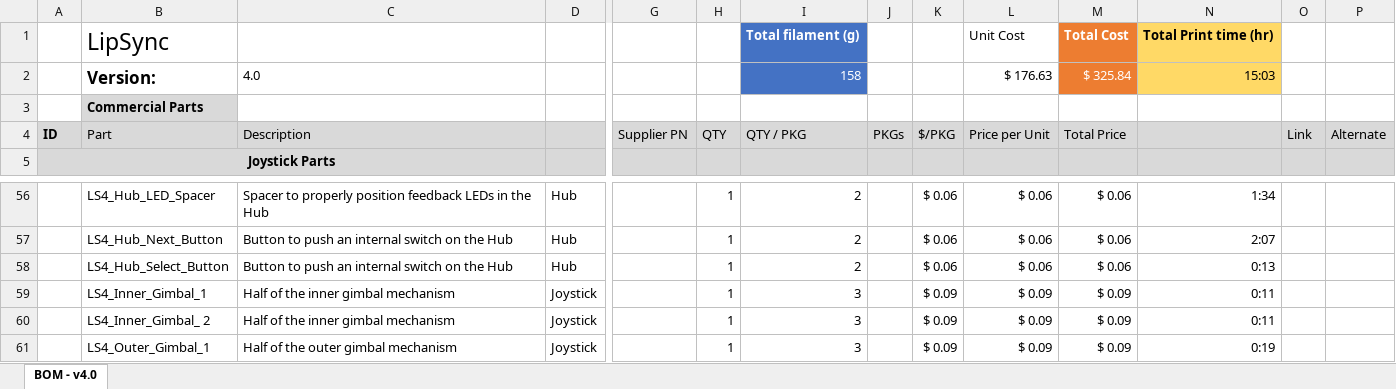
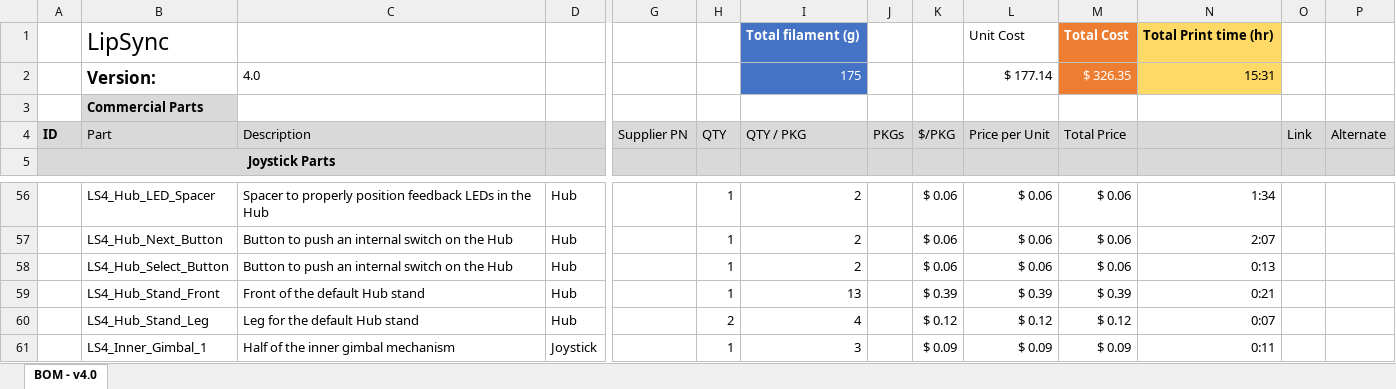
Before and after one commit to makersmakingchange/LipSync, an Excel workbook: Documentation/Working_Documents/LipSync_BOM.xlsx, sheet BOM - v4.0, drawn as a sheet; only a part is shown, gaps mark what is left out; the shorter side is filled out with more unchanged rows; values as stored, in another font and other column widths than the file's, no borders; rows hold the shown columns only; the diff names each change by its address in the sheet, - before the commit and + after, or states it on an @@ line.

Commit message:
Adding the initial fixed angle stand
Adding the print and design files for the initial fixed angle stand, and adding them into the BoM, the Maker Guide, and the User Guide

```diff
--- a/Documentation/Working_Documents/LipSync_BOM.xlsx (sheet BOM - v4.0)
+++ b/Documentation/Working_Documents/LipSync_BOM.xlsx (sheet BOM - v4.0)
-I2: 158
+I2: 175
-L2: $ 176.63
+L2: $ 177.14
-M2: $ 325.84
+M2: $ 326.35
-N2: 15:03
+N2: 15:31
+row 59:  | LS4_Hub_Stand_Front | Front of the default Hub stand | Hub |  | 1 | 13 |  | $ 0.39 | $ 0.39 | $ 0.39 | 0:21
+row 60:  | LS4_Hub_Stand_Leg | Leg for the default Hub stand | Hub |  | 2 | 4 |  | $ 0.12 | $ 0.12 | $ 0.12 | 0:07
```
Also changed, not shown: 9 other files.
